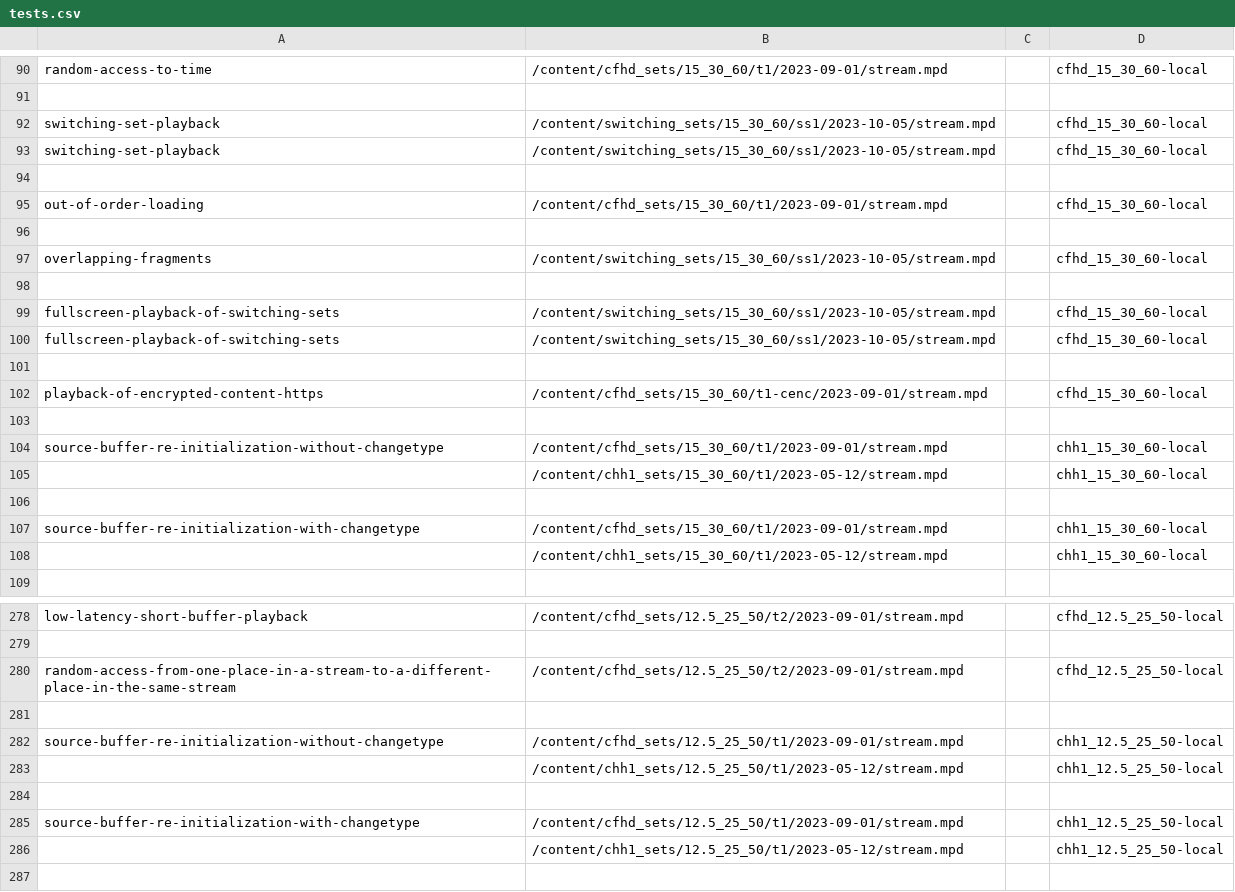
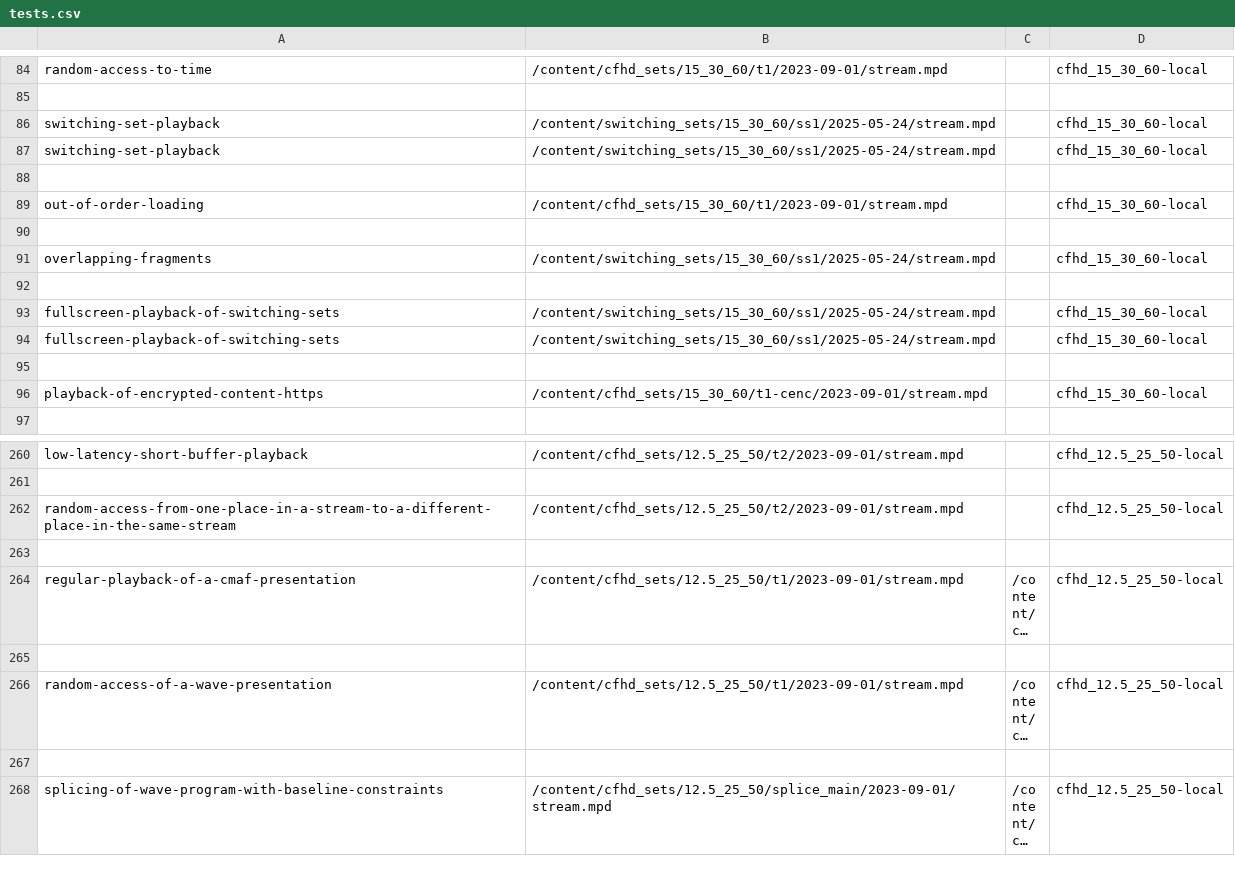
Before and after one commit to cta-wave/dpctf-tests, a CSV file: tests.csv, drawn as a sheet; only a part is shown, gaps mark what is left out; the shorter side is filled out with more unchanged rows; long unchanged cells end in …; the diff covers the shown part only.

```diff
--- a/tests.csv
+++ b/tests.csv
@@ -91,4 +85,4 @@
 
-"switching-set-playback","/content/switching_sets/15_30_60/ss1/2023-10-05/stream.mpd","","cfhd_15_30_60-local"
-"switching-set-playback","/content/switching_sets/15_30_60/ss1/2023-10-05/stream.mpd","","cfhd_15_30_60-local"
+"switching-set-playback","/content/switching_sets/15_30_60/ss1/2025-05-24/stream.mpd","","cfhd_15_30_60-local"
+"switching-set-playback","/content/switching_sets/15_30_60/ss1/2025-05-24/stream.mpd","","cfhd_15_30_60-local"
 
@@ -96,14 +90,8 @@
 
-"overlapping-fragments","/content/switching_sets/15_30_60/ss1/2023-10-05/stream.mpd","","cfhd_15_30_60-local"
+"overlapping-fragments","/content/switching_sets/15_30_60/ss1/2025-05-24/stream.mpd","","cfhd_15_30_60-local"
 
-"fullscreen-playback-of-switching-sets","/content/switching_sets/15_30_60/ss1/2023-10-05/stream.mpd","","cfhd_15_30_60-local"
-"fullscreen-playback-of-switching-sets","/content/switching_sets/15_30_60/ss1/2023-10-05/stream.mpd","","cfhd_15_30_60-local"
+"fullscreen-playback-of-switching-sets","/content/switching_sets/15_30_60/ss1/2025-05-24/stream.mpd","","cfhd_15_30_60-local"
+"fullscreen-playback-of-switching-sets","/content/switching_sets/15_30_60/ss1/2025-05-24/stream.mpd","","cfhd_15_30_60-local"
 
 "playback-of-encrypted-content-https","/content/cfhd_sets/15_30_60/t1-cenc/2023-09-01/stream.mpd","","cfhd_15_30_60-local"
-
-"source-buffer-re-initialization-without-changetype","/content/cfhd_sets/15_30_60/t1/2023-09-01/stream.mpd","","chh1_15_30_60-local"
-"","/content/chh1_sets/15_30_60/t1/2023-05-12/stream.mpd","","chh1_15_30_60-local"
-
-"source-buffer-re-initialization-with-changetype","/content/cfhd_sets/15_30_60/t1/2023-09-01/stream.mpd","","chh1_15_30_60-local"
-"","/content/chh1_sets/15_30_60/t1/2023-05-12/stream.mpd","","chh1_15_30_60-local"
 
@@ -280,8 +262,2 @@
 "random-access-from-one-place-in-a-stream-to-a-different-place-in-the-same-stream","/content/cfhd_sets/12.5_25_50/t2/2023-09-01/stream.mpd","","cfhd_12.5_25_50-local"
-
-"source-buffer-re-initialization-without-changetype","/content/cfhd_sets/12.5_25_50/t1/2023-09-01/stream.mpd","","chh1_12.5_25_50-local"
-"","/content/chh1_sets/12.5_25_50/t1/2023-05-12/stream.mpd","","chh1_12.5_25_50-local"
-
-"source-buffer-re-initialization-with-changetype","/content/cfhd_sets/12.5_25_50/t1/2023-09-01/stream.mpd","","chh1_12.5_25_50-local"
-"","/content/chh1_sets/12.5_25_50/t1/2023-05-12/stream.mpd","","chh1_12.5_25_50-local"
 
```
Also changed, not shown: 24 removed rows and 25 edited cells elsewhere in this file, 43 other files.
